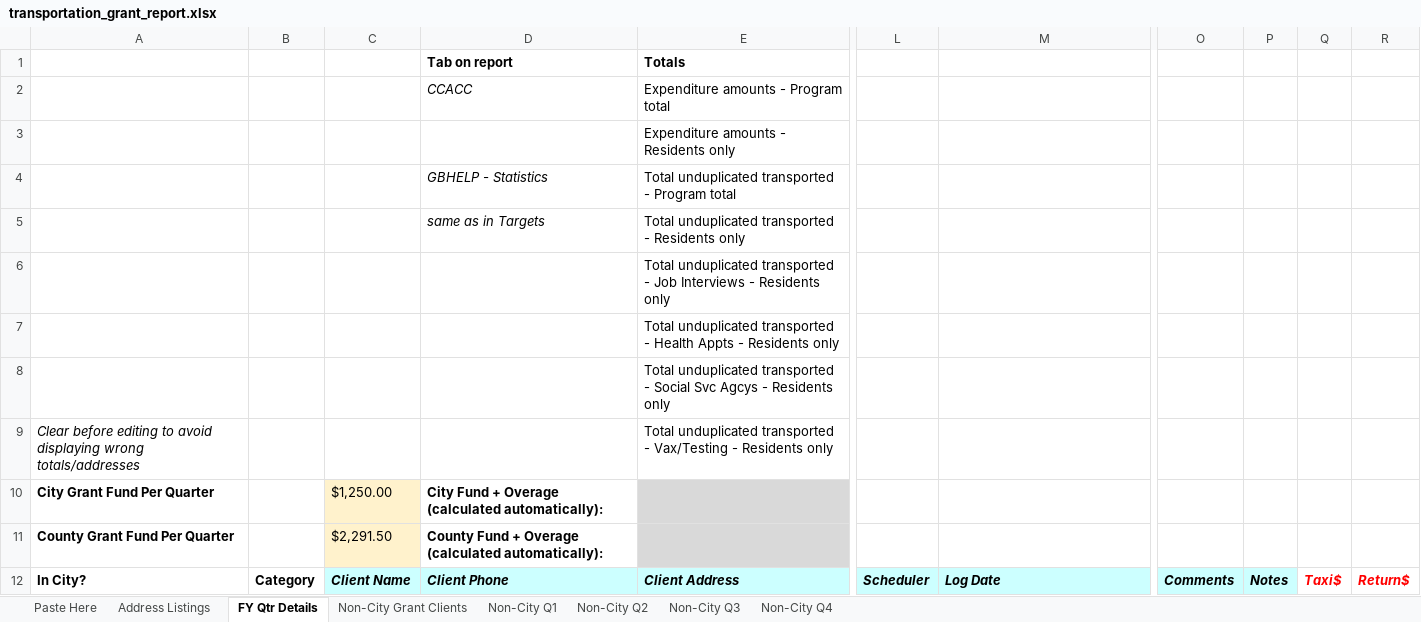
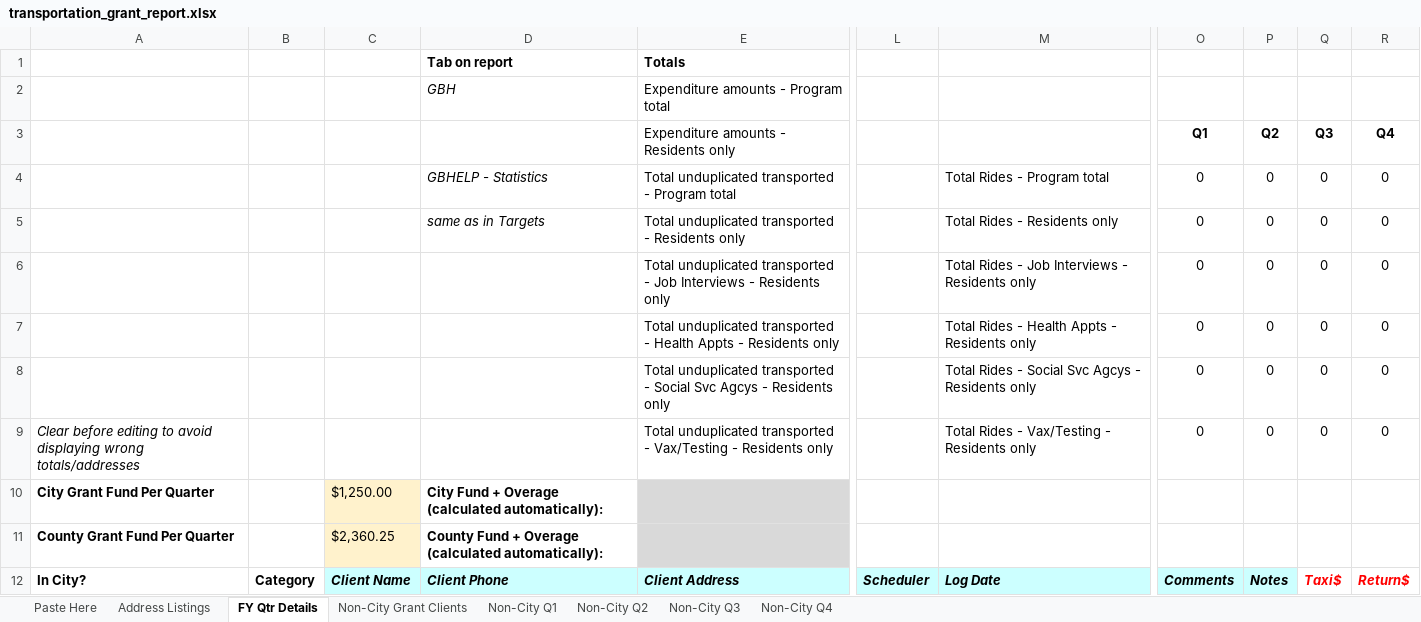
Before and after one commit to Gaithersburg-HELP/transportation_grant_report, an Excel workbook: transportation_grant_report.xlsx, sheet FY Qtr Details, drawn as a sheet; only a part is shown, gaps mark what is left out; values as stored, in another font and other column widths than the file's, no borders; charts and pictures not drawn; the diff names each change by its address in the sheet, - before the commit and + after, or states it on an @@ line.

Commit message:
Add Franklin's GUI changes to add new totals to spreadsheet

```diff
--- a/transportation_grant_report.xlsx (sheet FY Qtr Details)
+++ b/transportation_grant_report.xlsx (sheet FY Qtr Details)
-D2: CCACC
+D2: GBH
-O3: (empty)
+O3: Q1
-P3: (empty)
+P3: Q2
-Q3: (empty)
+Q3: Q3
-R3: (empty)
+R3: Q4
-M4: (empty)
+M4: Total Rides - Program total
-O4:O9: (empty)
+O4:O9: 0
-P4:P9: (empty)
+P4:P9: 0
-Q4:Q9: (empty)
+Q4:Q9: 0
-R4:R9: (empty)
+R4:R9: 0
-M5: (empty)
+M5: Total Rides - Residents only
-M6: (empty)
+M6: Total Rides - Job Interviews - Residents only
-M7: (empty)
+M7: Total Rides - Health Appts - Residents only
-M8: (empty)
+M8: Total Rides - Social Svc Agcys - Residents only
-M9: (empty)
+M9: Total Rides - Vax/Testing - Residents only
-C11: $2,291.50
+C11: $2,360.25
```
Also changed, not shown: sheet Paste Here.
